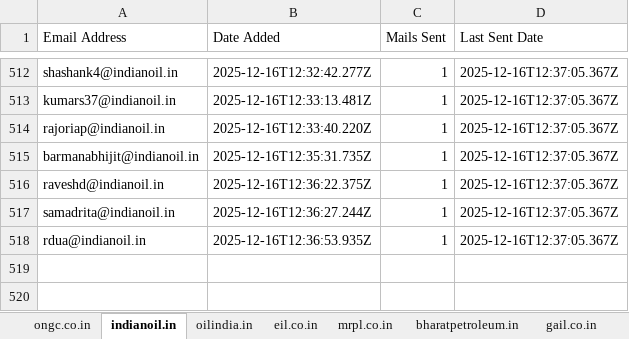
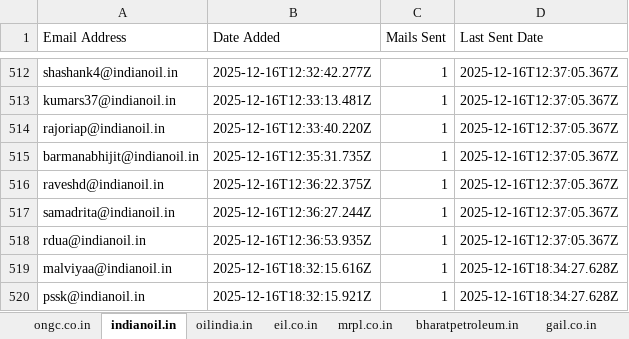
Before and after one commit to petrobot-admin/gem-scrapper, an Excel workbook: output_interested_emails.xlsx, sheet indianoil.in, drawn as a sheet; only a part is shown, gaps mark what is left out; values as stored, in another font and other column widths than the file's, no borders; the diff names each change by its address in the sheet, - before the commit and + after, or states it on an @@ line.

```diff
--- a/output_interested_emails.xlsx (sheet indianoil.in)
+++ b/output_interested_emails.xlsx (sheet indianoil.in)
+row 519: malviyaa@indianoil.in | 2025-12-16T18:32:15.616Z | 1 | 2025-12-16T18:34:27.628Z
+row 520: pssk@indianoil.in | 2025-12-16T18:32:15.921Z | 1 | 2025-12-16T18:34:27.628Z
```
Also changed, not shown: sheet bharatpetroleum.in, sheet hpcl.in, 2 other files.
